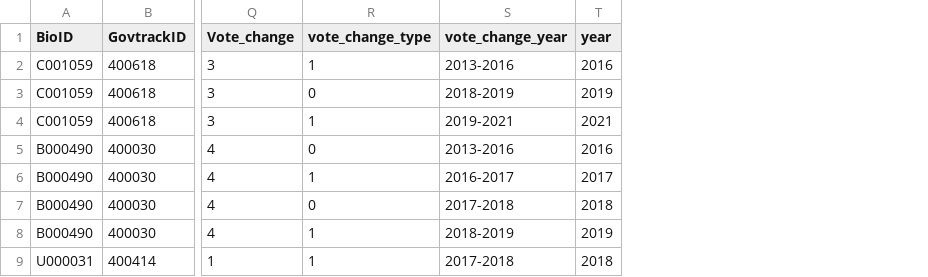
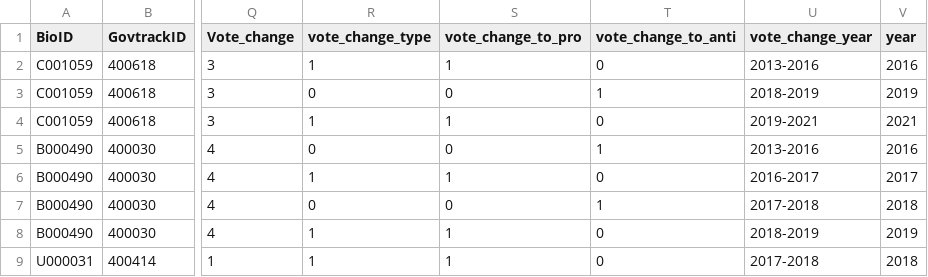
Before and after one commit to minnaheim/contribution_vote_data, a CSV file: data/analysis/df_sub.csv, drawn as a sheet; only a part is shown, gaps mark what is left out; the diff names each change by its address in the sheet, - before the commit and + after, or states it on an @@ line.

```diff
--- a/data/analysis/df_sub.csv
+++ b/data/analysis/df_sub.csv
+column S (vote_change_to_pro), rows 2-9: 1 | 0 | 1 | 0 | 1 | 0 | 1 | 1
+column T (vote_change_to_anti), rows 2-9: 0 | 1 | 0 | 1 | 0 | 1 | 0 | 0
```
Also changed, not shown: 3 other files.
